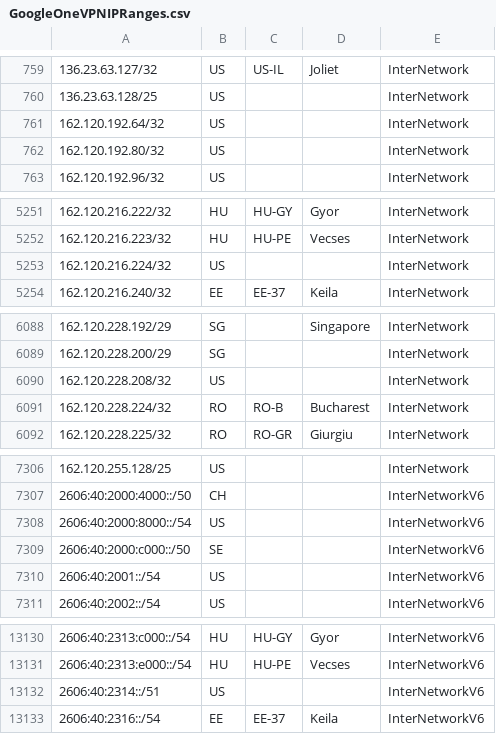
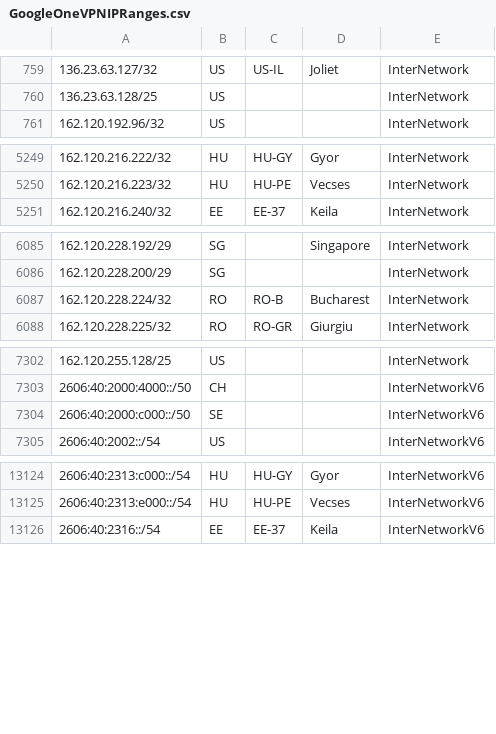
Before and after one commit to f-bader/AzSentinelQueries, a CSV file: ExternalData/GoogleOneVPNIPRanges.csv, drawn as a sheet; only a part is shown, gaps mark what is left out; the diff covers the shown part only; the diff names each change by its address in the sheet, - before the commit and + after, or states it on an @@ line.

```diff
--- a/ExternalData/GoogleOneVPNIPRanges.csv
+++ b/ExternalData/GoogleOneVPNIPRanges.csv
-row 761: 162.120.192.64/32 | US |  |  | InterNetwork
-row 762: 162.120.192.80/32 | US |  |  | InterNetwork
-row 5253: 162.120.216.224/32 | US |  |  | InterNetwork
-row 6090: 162.120.228.208/32 | US |  |  | InterNetwork
-row 7308: 2606:40:2000:8000::/54 | US |  |  | InterNetworkV6
-row 7310: 2606:40:2001::/54 | US |  |  | InterNetworkV6
-row 13132: 2606:40:2314::/51 | US |  |  | InterNetworkV6
```
Also changed, not shown: 1 removed row elsewhere in this file.
